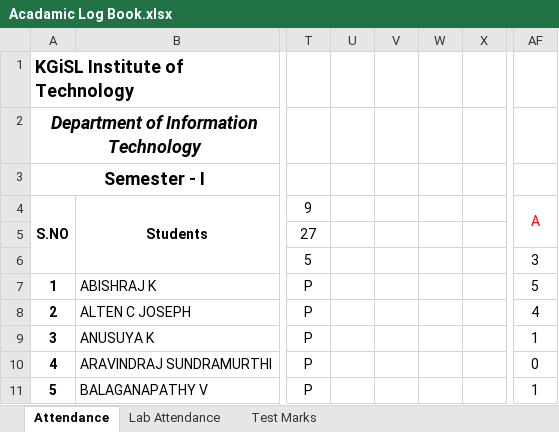
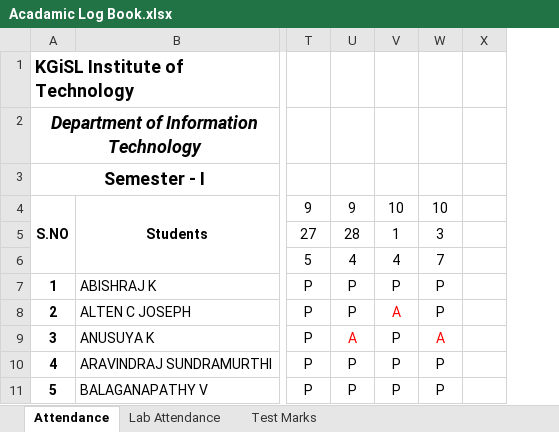
Before and after one commit to rajasekaran36/GE8151-Problem-Solving-and-Python-Programming, an Excel workbook: Acadamic Log Book.xlsx, sheet Attendance, drawn as a sheet; only a part is shown, gaps mark what is left out; values as stored, in another font and other column widths than the file's, no borders; conditional formats not drawn; removed rows and columns are numbered as before the commit, all else as after; the diff names each change by its address in the sheet, - before the commit and + after, or states it on an @@ line.

```diff
--- a/Acadamic Log Book.xlsx (sheet Attendance)
+++ b/Acadamic Log Book.xlsx (sheet Attendance)
-column U, empty
-column V, empty
-column W, empty
+column U, rows 4-11: 9 | 28 | 4 | P | P | A | P | P
+column V, rows 4-11: 10 | 1 | 4 | P | A | P | P | P
+column W, rows 4-11: 10 | 3 | 7 | P | P | A | P | P
-column AF, rows 4-11: A |  | 3 | 5 | 4 | 1 | 0 | 1
```
Also changed, not shown: sheet Lab Attendance.
